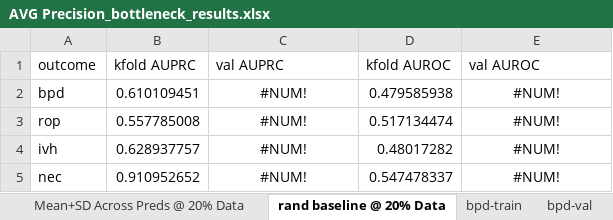
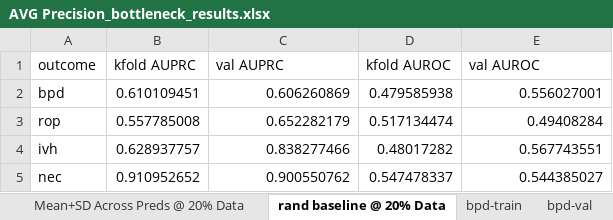
Before and after one commit to tripodlaboratories/newborn-metabolic-health, an Excel workbook: results/external_validation/mednax/direct_subgroup_discovery/AVG Precision_bottleneck_results.xlsx, sheet rand baseline @ 20% Data, drawn as a sheet; values as stored, in another font and other column widths than the file's, no borders; the diff names each change by its address in the sheet, - before the commit and + after, or states it on an @@ line.

```diff
--- a/results/external_validation/mednax/direct_subgroup_discovery/AVG Precision_bottleneck_results.xlsx (sheet rand baseline @ 20% Data)
+++ b/results/external_validation/mednax/direct_subgroup_discovery/AVG Precision_bottleneck_results.xlsx (sheet rand baseline @ 20% Data)
-C2 (val AUPRC): #NUM!
+C2 (val AUPRC): 0.606260869
-C2:C5 alignment: center
+C2:C5 alignment: right
-E2 (val AUROC): #NUM!
+E2 (val AUROC): 0.556027001
-E2:E5 alignment: center
+E2:E5 alignment: right
-C3 (val AUPRC): #NUM!
+C3 (val AUPRC): 0.652282179
-E3 (val AUROC): #NUM!
+E3 (val AUROC): 0.49408284
-C4 (val AUPRC): #NUM!
+C4 (val AUPRC): 0.838277466
-E4 (val AUROC): #NUM!
+E4 (val AUROC): 0.567743551
-C5 (val AUPRC): #NUM!
+C5 (val AUPRC): 0.900550762
-E5 (val AUROC): #NUM!
+E5 (val AUROC): 0.544385027
```
Also changed, not shown: sheet rop-val, sheet bpd-val, sheet ivh-val, sheet nec-val, sheet ivh-Val PR @ 20%, sheet rop-Val PR @ 20%, 11 more sheets, results/external_validation/mednax/direct_subgroup_discovery/AUROC_bottleneck_results.xlsx, 4 other files.
